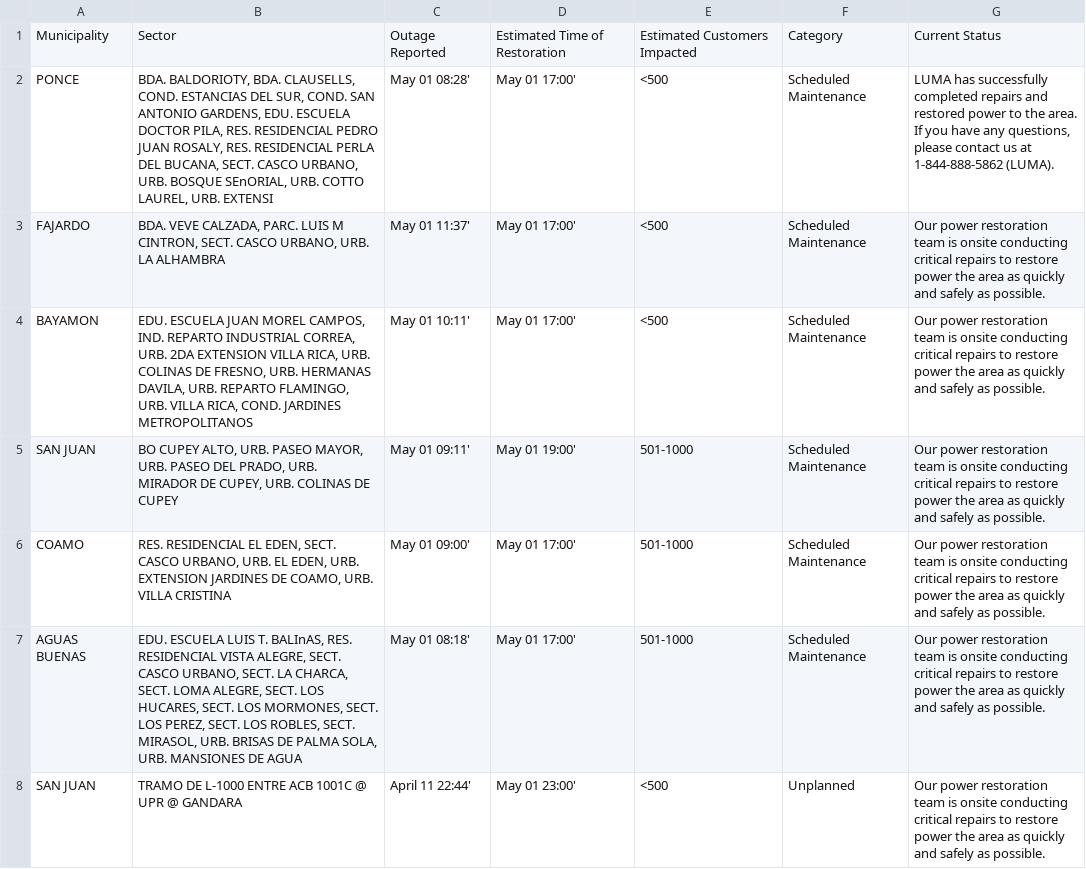
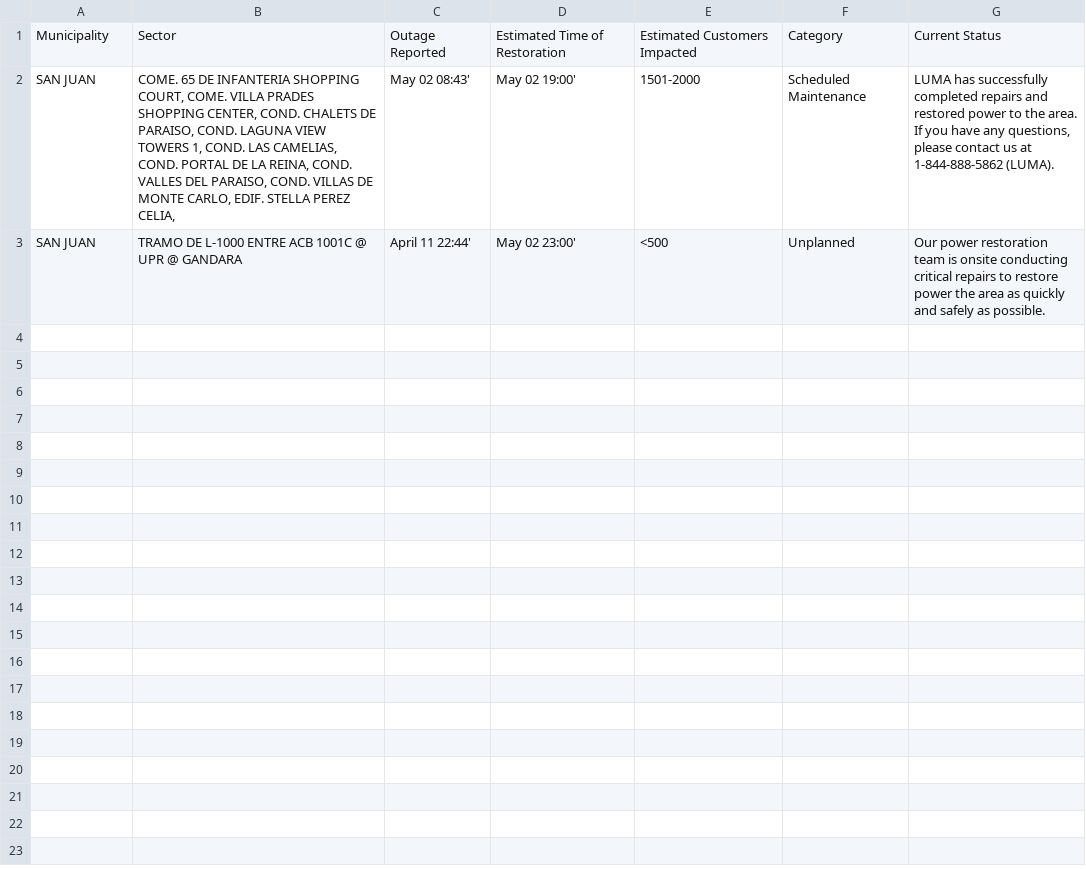
Before and after one commit to jicruz96/luma-energy-outages, a CSV file: notable_outages.csv, drawn as a sheet.

```diff
--- a/notable_outages.csv
+++ b/notable_outages.csv
@@ -1,8 +1,3 @@
 Municipality,Sector,Outage Reported,Estimated Time of Restoration,Estimated Customers Impacted,Category,Current Status
-PONCE,"BDA. BALDORIOTY, BDA. CLAUSELLS, COND. ESTANCIAS DEL SUR, COND. SAN ANTONIO GARDENS, EDU. ESCUELA DOCTOR PILA, RES. RESIDENCIAL PEDRO JUAN ROSALY, RES. RESIDENCIAL PERLA DEL BUCANA, SECT. CASCO URBANO, URB. BOSQUE SEnORIAL, URB. COTTO LAUREL, URB. EXTENSI",May 01 08:28',May 01 17:00',<500,Scheduled Maintenance,"LUMA has successfully completed repairs and restored power to the area. If you have any questions, please contact us at 1-844-888-5862 (LUMA). "
-FAJARDO,"BDA. VEVE CALZADA, PARC. LUIS M CINTRON, SECT. CASCO URBANO, URB. LA ALHAMBRA",May 01 11:37',May 01 17:00',<500,Scheduled Maintenance,Our power restoration team is onsite conducting critical repairs to restore power the area as quickly and safely as possible.
-BAYAMON,"EDU. ESCUELA JUAN MOREL CAMPOS, IND. REPARTO INDUSTRIAL CORREA, URB. 2DA EXTENSION VILLA RICA, URB. COLINAS DE FRESNO, URB. HERMANAS DAVILA, URB. REPARTO FLAMINGO, URB. VILLA RICA, COND. JARDINES METROPOLITANOS",May 01 10:11',May 01 17:00',<500,Scheduled Maintenance,Our power restoration team is onsite conducting critical repairs to restore power the area as quickly and safely as possible.
-SAN JUAN,"BO CUPEY ALTO, URB. PASEO MAYOR, URB. PASEO DEL PRADO, URB. MIRADOR DE CUPEY, URB. COLINAS DE CUPEY",May 01 09:11',May 01 19:00',501-1000,Scheduled Maintenance,Our power restoration team is onsite conducting critical repairs to restore power the area as quickly and safely as possible.
-COAMO,"RES. RESIDENCIAL EL EDEN, SECT. CASCO URBANO, URB. EL EDEN, URB. EXTENSION JARDINES DE COAMO, URB. VILLA CRISTINA",May 01 09:00',May 01 17:00',501-1000,Scheduled Maintenance,Our power restoration team is onsite conducting critical repairs to restore power the area as quickly and safely as possible.
-AGUAS BUENAS,"EDU. ESCUELA LUIS T. BALInAS, RES. RESIDENCIAL VISTA ALEGRE, SECT. CASCO URBANO, SECT. LA CHARCA, SECT. LOMA ALEGRE, SECT. LOS HUCARES, SECT. LOS MORMONES, SECT. LOS PEREZ, SECT. LOS ROBLES, SECT. MIRASOL, URB. BRISAS DE PALMA SOLA, URB. MANSIONES DE AGUA",May 01 08:18',May 01 17:00',501-1000,Scheduled Maintenance,Our power restoration team is onsite conducting critical repairs to restore power the area as quickly and safely as possible.
-SAN JUAN,TRAMO DE L-1000 ENTRE ACB 1001C @ UPR @ GANDARA,April 11 22:44',May 01 23:00',<500,Unplanned,Our power restoration team is onsite conducting critical repairs to restore power the area as quickly and safely as possible.
+SAN JUAN,"COME. 65 DE INFANTERIA SHOPPING COURT, COME. VILLA PRADES SHOPPING CENTER, COND. CHALETS DE PARAISO, COND. LAGUNA VIEW TOWERS 1, COND. LAS CAMELIAS, COND. PORTAL DE LA REINA, COND. VALLES DEL PARAISO, COND. VILLAS DE MONTE CARLO, EDIF. STELLA PEREZ CELIA,",May 02 08:43',May 02 19:00',1501-2000,Scheduled Maintenance,"LUMA has successfully completed repairs and restored power to the area. If you have any questions, please contact us at 1-844-888-5862 (LUMA). "
+SAN JUAN,TRAMO DE L-1000 ENTRE ACB 1001C @ UPR @ GANDARA,April 11 22:44',May 02 23:00',<500,Unplanned,Our power restoration team is onsite conducting critical repairs to restore power the area as quickly and safely as possible.
```
Also changed, not shown: 2 other files.
